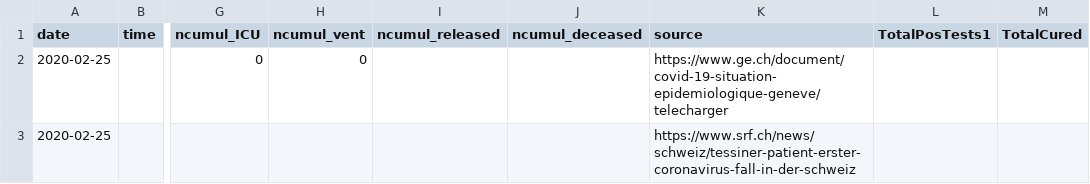
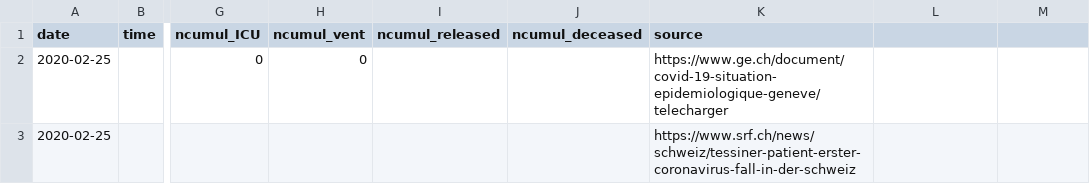
Before and after one commit to zdavatz/covid_19, a CSV file: COVID19_Fallzahlen_CH_total.csv, drawn as a sheet; only a part is shown, gaps mark what is left out; the diff names each change by its address in the sheet, - before the commit and + after, or states it on an @@ line.

```diff
--- a/COVID19_Fallzahlen_CH_total.csv
+++ b/COVID19_Fallzahlen_CH_total.csv
-L1: TotalPosTests1
+L1: (empty)
-M1: TotalCured
+M1: (empty)
```
